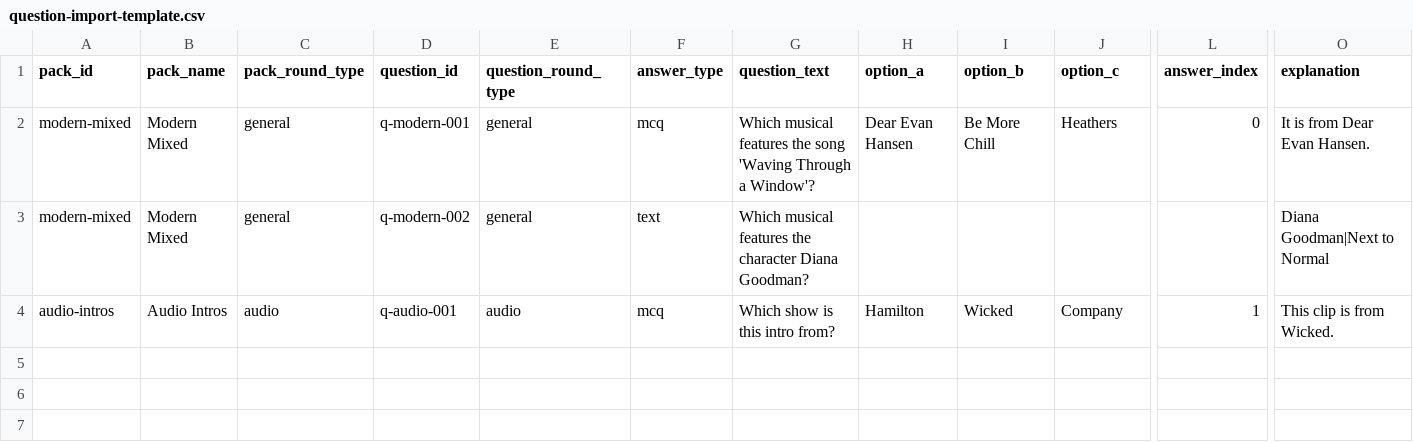
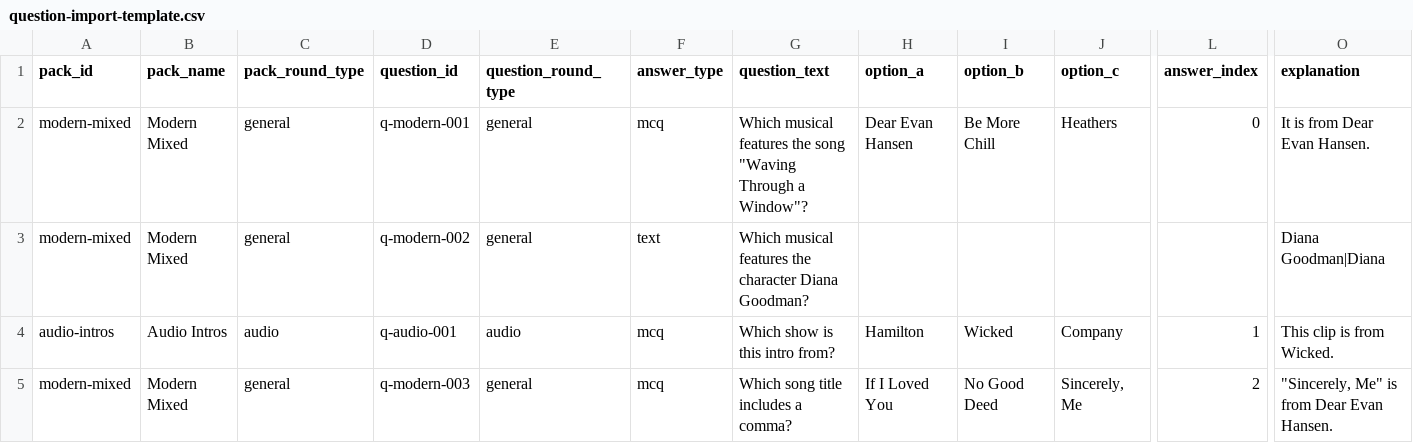
Before and after one commit to speckledegg77/MT-quiz, a CSV file: docs/questions_csv/question-import-template.csv, drawn as a sheet; only a part is shown, gaps mark what is left out; rows hold the shown columns only; the diff names each change by its address in the sheet, - before the commit and + after, or states it on an @@ line.

```diff
--- a/docs/questions_csv/question-import-template.csv
+++ b/docs/questions_csv/question-import-template.csv
-G2 (question_text): …the song 'Waving Through a Window'?
+G2 (question_text): …the song "Waving Through a Window"?
-O3 (explanation): Diana Goodman|Next to Normal
+O3 (explanation): Diana Goodman|Diana
+row 5: modern-mixed | Modern Mixed | general | q-modern-003 | general | mcq | Which song title includes a comma? | If I Loved You | No Good Deed | Sincerely, Me | 2 | "Sincerely, Me" is from Dear Evan Hansen.
```
Also changed, not shown: docs/heads_up_csv/heads-up-import-template.csv, 8 other files.
